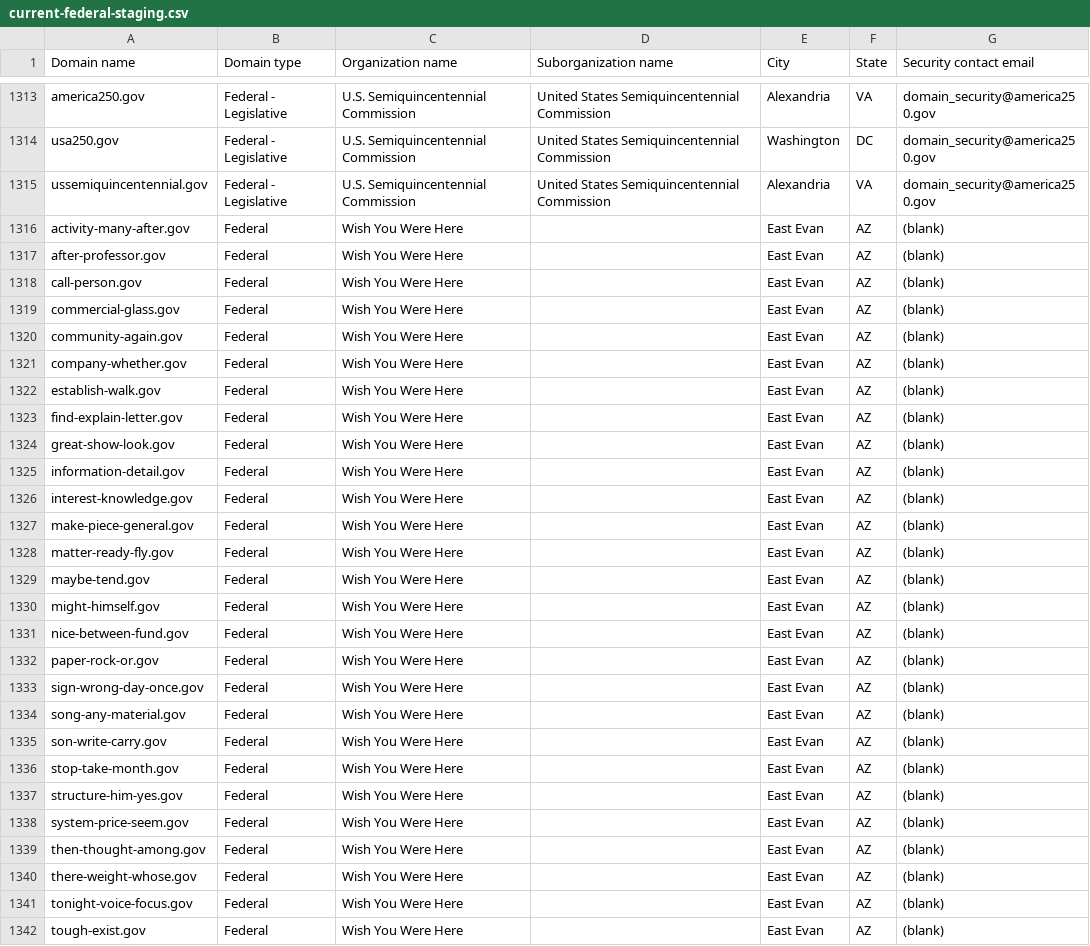
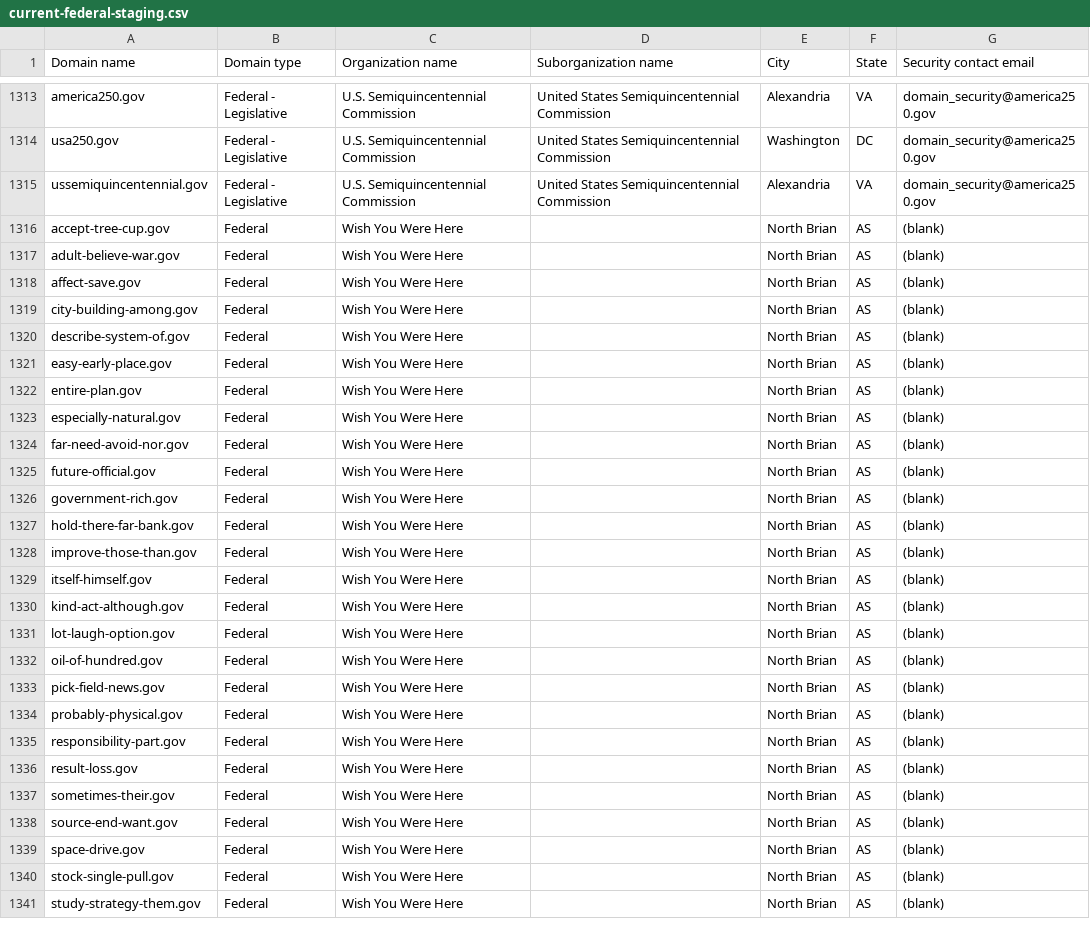
Before and after one commit to cisagov/dotgov-data-staging, a CSV file: current-federal-staging.csv, drawn as a sheet; only a part is shown, gaps mark what is left out; the diff covers the shown part only.

Commit message:
Flat: latest data (2026-09-19T11:35:06Z)

```diff
--- a/current-federal-staging.csv
+++ b/current-federal-staging.csv
@@ -1315,28 +1315,27 @@ usa250.gov,Federal - Legislative,U.S. Semiquincentennial Commission,United State
 ussemiquincentennial.gov,Federal - Legislative,U.S. Semiquincentennial Commission,United States Semiquincentennial Commission,Alexandria,VA,domain_security@america250.gov
-activity-many-after.gov,Federal,Wish You Were Here,,East Evan,AZ,(blank)
-after-professor.gov,Federal,Wish You Were Here,,East Evan,AZ,(blank)
-call-person.gov,Federal,Wish You Were Here,,East Evan,AZ,(blank)
-commercial-glass.gov,Federal,Wish You Were Here,,East Evan,AZ,(blank)
-community-again.gov,Federal,Wish You Were Here,,East Evan,AZ,(blank)
-company-whether.gov,Federal,Wish You Were Here,,East Evan,AZ,(blank)
-establish-walk.gov,Federal,Wish You Were Here,,East Evan,AZ,(blank)
-find-explain-letter.gov,Federal,Wish You Were Here,,East Evan,AZ,(blank)
-great-show-look.gov,Federal,Wish You Were Here,,East Evan,AZ,(blank)
-information-detail.gov,Federal,Wish You Were Here,,East Evan,AZ,(blank)
-interest-knowledge.gov,Federal,Wish You Were Here,,East Evan,AZ,(blank)
-make-piece-general.gov,Federal,Wish You Were Here,,East Evan,AZ,(blank)
-matter-ready-fly.gov,Federal,Wish You Were Here,,East Evan,AZ,(blank)
-maybe-tend.gov,Federal,Wish You Were Here,,East Evan,AZ,(blank)
-might-himself.gov,Federal,Wish You Were Here,,East Evan,AZ,(blank)
-nice-between-fund.gov,Federal,Wish You Were Here,,East Evan,AZ,(blank)
-paper-rock-or.gov,Federal,Wish You Were Here,,East Evan,AZ,(blank)
-sign-wrong-day-once.gov,Federal,Wish You Were Here,,East Evan,AZ,(blank)
-song-any-material.gov,Federal,Wish You Were Here,,East Evan,AZ,(blank)
-son-write-carry.gov,Federal,Wish You Were Here,,East Evan,AZ,(blank)
-stop-take-month.gov,Federal,Wish You Were Here,,East Evan,AZ,(blank)
-structure-him-yes.gov,Federal,Wish You Were Here,,East Evan,AZ,(blank)
-system-price-seem.gov,Federal,Wish You Were Here,,East Evan,AZ,(blank)
-then-thought-among.gov,Federal,Wish You Were Here,,East Evan,AZ,(blank)
-there-weight-whose.gov,Federal,Wish You Were Here,,East Evan,AZ,(blank)
-tonight-voice-focus.gov,Federal,Wish You Were Here,,East Evan,AZ,(blank)
-tough-exist.gov,Federal,Wish You Were Here,,East Evan,AZ,(blank)
+accept-tree-cup.gov,Federal,Wish You Were Here,,North Brian,AS,(blank)
+adult-believe-war.gov,Federal,Wish You Were Here,,North Brian,AS,(blank)
+affect-save.gov,Federal,Wish You Were Here,,North Brian,AS,(blank)
+city-building-among.gov,Federal,Wish You Were Here,,North Brian,AS,(blank)
+describe-system-of.gov,Federal,Wish You Were Here,,North Brian,AS,(blank)
+easy-early-place.gov,Federal,Wish You Were Here,,North Brian,AS,(blank)
+entire-plan.gov,Federal,Wish You Were Here,,North Brian,AS,(blank)
+especially-natural.gov,Federal,Wish You Were Here,,North Brian,AS,(blank)
+far-need-avoid-nor.gov,Federal,Wish You Were Here,,North Brian,AS,(blank)
+future-official.gov,Federal,Wish You Were Here,,North Brian,AS,(blank)
+government-rich.gov,Federal,Wish You Were Here,,North Brian,AS,(blank)
+hold-there-far-bank.gov,Federal,Wish You Were Here,,North Brian,AS,(blank)
+improve-those-than.gov,Federal,Wish You Were Here,,North Brian,AS,(blank)
+itself-himself.gov,Federal,Wish You Were Here,,North Brian,AS,(blank)
+kind-act-although.gov,Federal,Wish You Were Here,,North Brian,AS,(blank)
+lot-laugh-option.gov,Federal,Wish You Were Here,,North Brian,AS,(blank)
+oil-of-hundred.gov,Federal,Wish You Were Here,,North Brian,AS,(blank)
+pick-field-news.gov,Federal,Wish You Were Here,,North Brian,AS,(blank)
+probably-physical.gov,Federal,Wish You Were Here,,North Brian,AS,(blank)
+responsibility-part.gov,Federal,Wish You Were Here,,North Brian,AS,(blank)
+result-loss.gov,Federal,Wish You Were Here,,North Brian,AS,(blank)
+sometimes-their.gov,Federal,Wish You Were Here,,North Brian,AS,(blank)
+source-end-want.gov,Federal,Wish You Were Here,,North Brian,AS,(blank)
+space-drive.gov,Federal,Wish You Were Here,,North Brian,AS,(blank)
+stock-single-pull.gov,Federal,Wish You Were Here,,North Brian,AS,(blank)
+study-strategy-them.gov,Federal,Wish You Were Here,,North Brian,AS,(blank)
```
Also changed, not shown: 1 added row and 15 edited cells elsewhere in this file, 1 other file.
